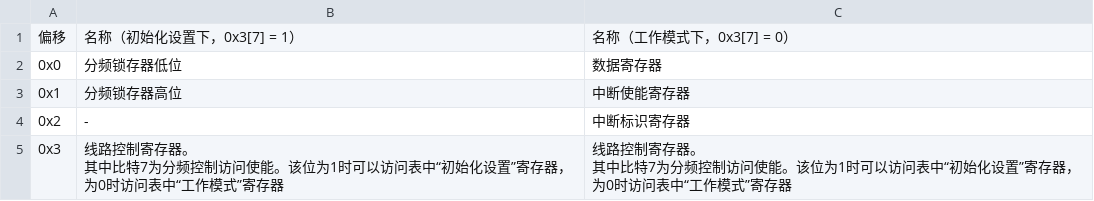
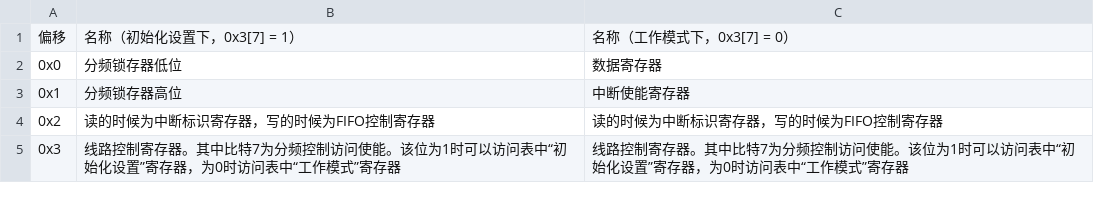
Before and after one commit to foxsen/archbase, a CSV file: materials/chapter7/reg_multiplex.csv, drawn as a sheet.

```diff
--- a/materials/chapter7/reg_multiplex.csv
+++ b/materials/chapter7/reg_multiplex.csv
@@ -3,5 +3,3 @@
 0x1,分频锁存器高位,中断使能寄存器
-0x2,-,中断标识寄存器
-0x3,"线路控制寄存器。
-其中比特7为分频控制访问使能。该位为1时可以访问表中“初始化设置”寄存器，为0时访问表中“工作模式”寄存器", "线路控制寄存器。
-其中比特7为分频控制访问使能。该位为1时可以访问表中“初始化设置”寄存器，为0时访问表中“工作模式”寄存器"
+0x2,读的时候为中断标识寄存器，写的时候为FIFO控制寄存器,读的时候为中断标识寄存器，写的时候为FIFO控制寄存器
+0x3,"线路控制寄存器。其中比特7为分频控制访问使能。该位为1时可以访问表中“初始化设置”寄存器，为0时访问表中“工作模式”寄存器","线路控制寄存器。其中比特7为分频控制访问使能。该位为1时可以访问表中“初始化设置”寄存器，为0时访问表中“工作模式”寄存器"
```
Also changed, not shown: 1 other file.
